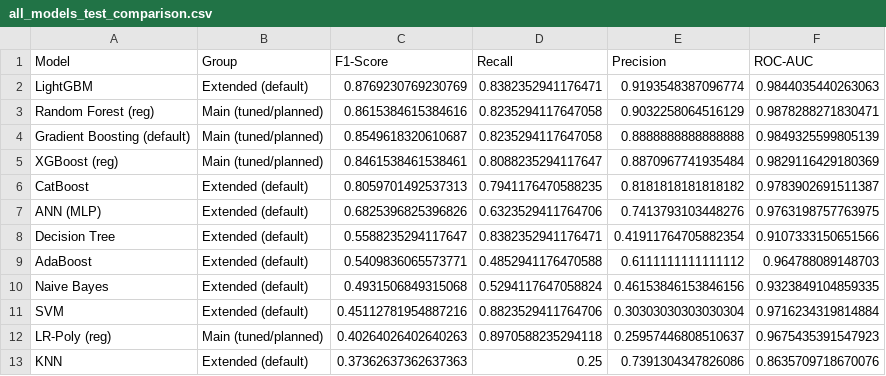
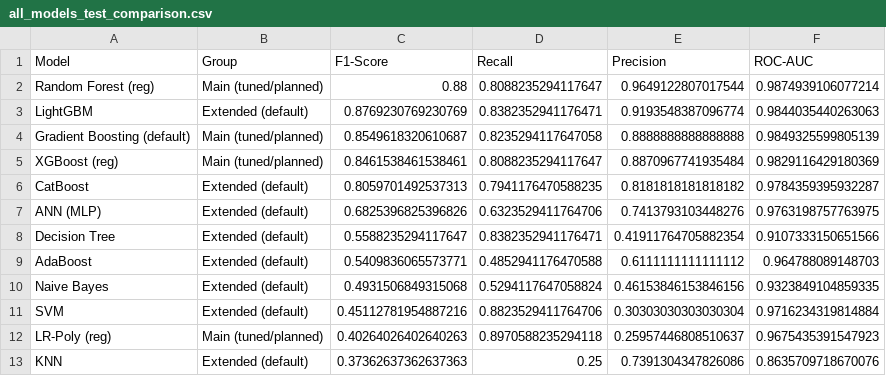
Before and after one commit to teh05/machine-learning-tr, a CSV file: all_models_test_comparison.csv, drawn as a sheet.

```diff
--- a/all_models_test_comparison.csv
+++ b/all_models_test_comparison.csv
@@ -1,7 +1,7 @@
 Model,Group,F1-Score,Recall,Precision,ROC-AUC
+Random Forest (reg),Main (tuned/planned),0.88,0.8088235294117647,0.9649122807017544,0.9874939106077214
 LightGBM,Extended (default),0.8769230769230769,0.8382352941176471,0.9193548387096774,0.9844035440263063
-Random Forest (reg),Main (tuned/planned),0.8615384615384616,0.8235294117647058,0.9032258064516129,0.9878288271830471
 Gradient Boosting (default),Main (tuned/planned),0.8549618320610687,0.8235294117647058,0.8888888888888888,0.9849325599805139
 XGBoost (reg),Main (tuned/planned),0.8461538461538461,0.8088235294117647,0.8870967741935484,0.9829116429180369
-CatBoost,Extended (default),0.8059701492537313,0.7941176470588235,0.8181818181818182,0.9783902691511387
+CatBoost,Extended (default),0.8059701492537313,0.7941176470588235,0.8181818181818182,0.9784359395932287
 ANN (MLP),Extended (default),0.6825396825396826,0.6323529411764706,0.7413793103448276,0.9763198757763975
```
Also changed, not shown: catboost_info/time_left.tsv, final_tuned_comparison.csv, 16 other files.
